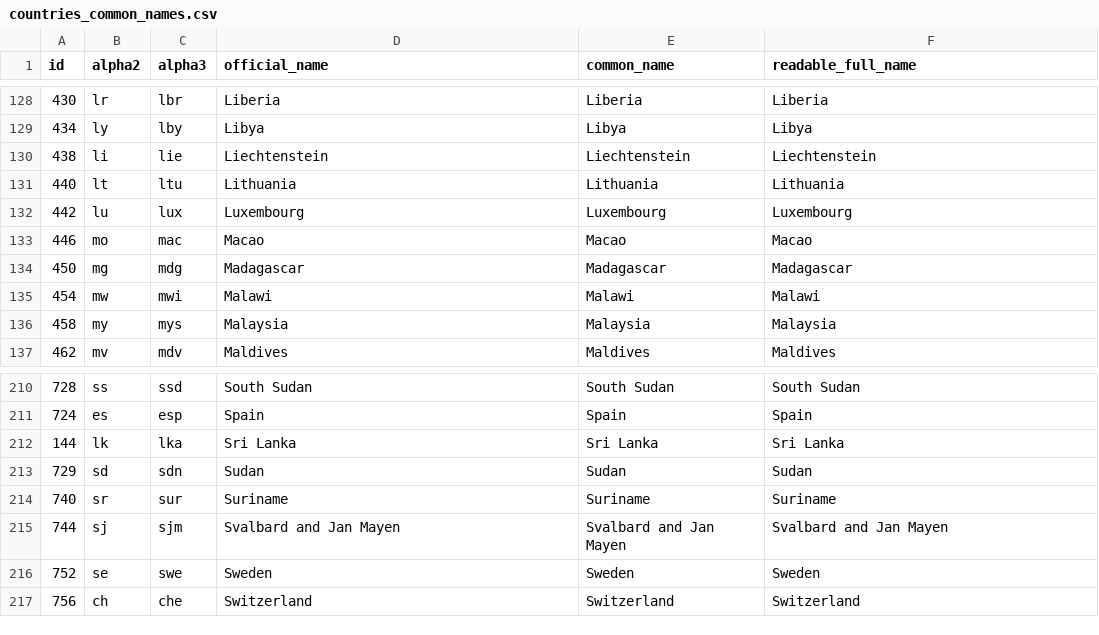
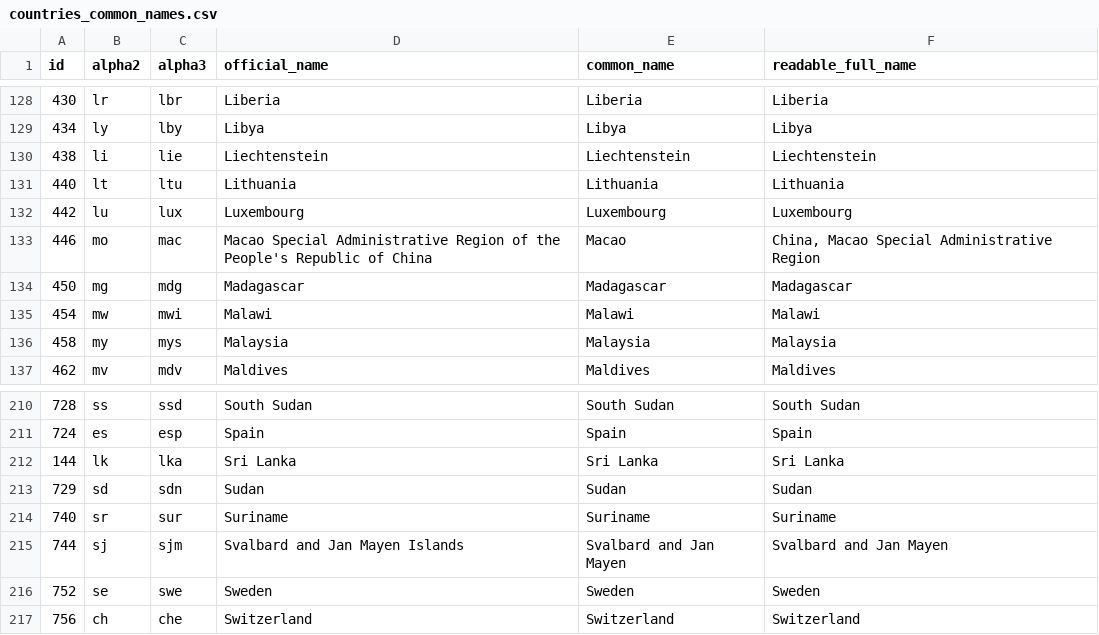
Before and after one commit to serious-pavel/most_populated_cities, a CSV file: mpc_common/data_files/countries_common_names.csv, drawn as a sheet; only a part is shown, gaps mark what is left out; the diff covers the shown part only.

```diff
--- a/mpc_common/data_files/countries_common_names.csv
+++ b/mpc_common/data_files/countries_common_names.csv
@@ -132,3 +132,3 @@ id,alpha2,alpha3,official_name,common_name,readable_full_name
 442,lu,lux,Luxembourg,Luxembourg,Luxembourg
-446,mo,mac,Macao,Macao,Macao
+446,mo,mac,Macao Special Administrative Region of the People's Republic of China,Macao,"China, Macao Special Administrative Region"
 450,mg,mdg,Madagascar,Madagascar,Madagascar
@@ -214,3 +214,3 @@ id,alpha2,alpha3,official_name,common_name,readable_full_name
 740,sr,sur,Suriname,Suriname,Suriname
-744,sj,sjm,Svalbard and Jan Mayen,Svalbard and Jan Mayen,Svalbard and Jan Mayen
+744,sj,sjm,Svalbard and Jan Mayen Islands,Svalbard and Jan Mayen,Svalbard and Jan Mayen
 752,se,swe,Sweden,Sweden,Sweden
```
Also changed, not shown: 19 edited cells elsewhere in this file.
